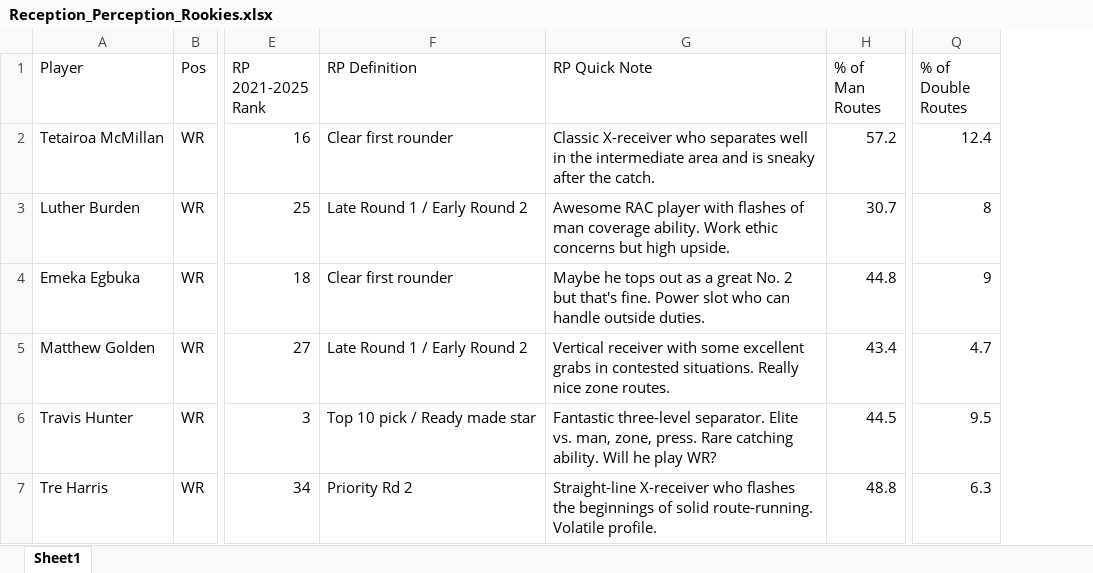
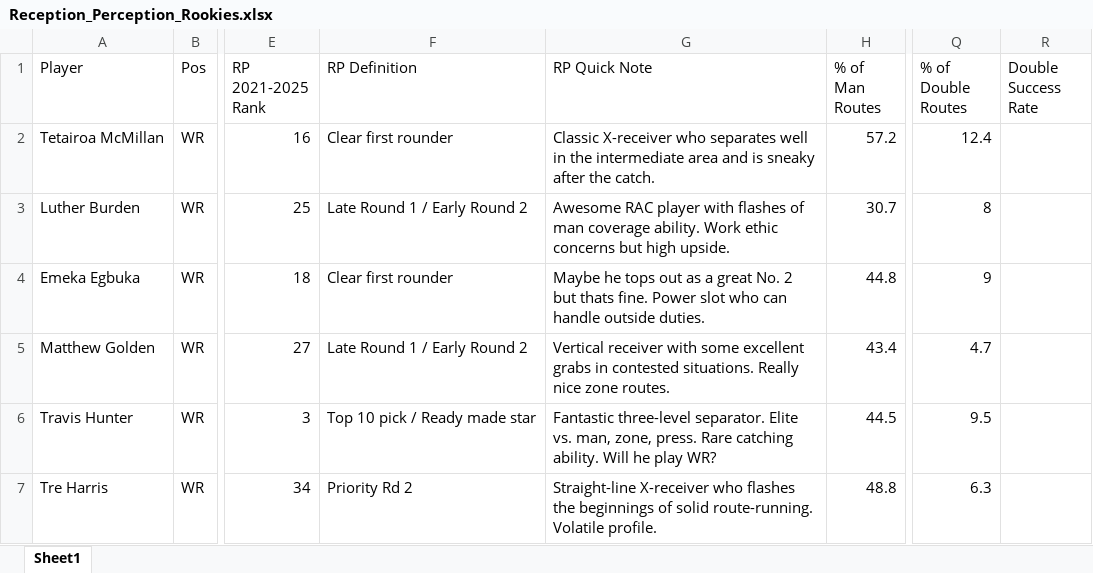
Before and after one commit to chino4242/Dynasty_tools, an Excel workbook: data/common/Reception_Perception_Rookies.xlsx, sheet Sheet1, drawn as a sheet; only a part is shown, gaps mark what is left out; values as stored, in another font and other column widths than the file's, no borders; the diff covers the shown part only; the diff names each change by its address in the sheet, - before the commit and + after, or states it on an @@ line.

```diff
--- a/data/common/Reception_Perception_Rookies.xlsx (sheet Sheet1)
+++ b/data/common/Reception_Perception_Rookies.xlsx (sheet Sheet1)
+column R (Double Success Rate), empty
-G4 (RP Quick Note): …2 but that's fine. Power…
+G4 (RP Quick Note): …2 but thats fine. Power…
```
Also changed, not shown: 74 edited cells elsewhere in this sheet, data/common/RSP_Rookies.xlsx.
